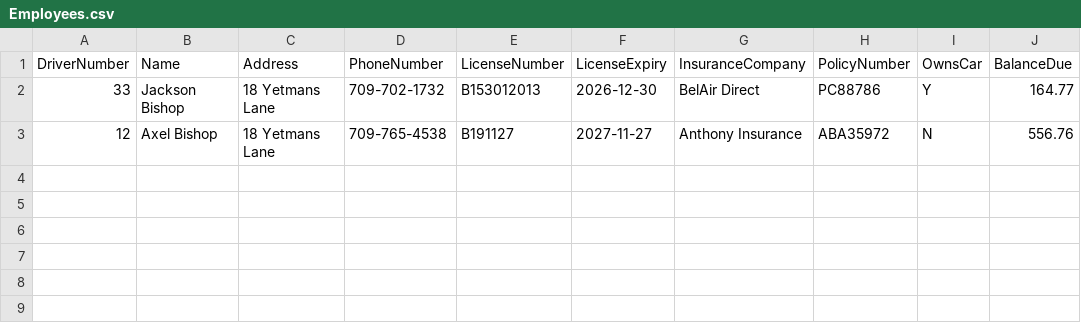
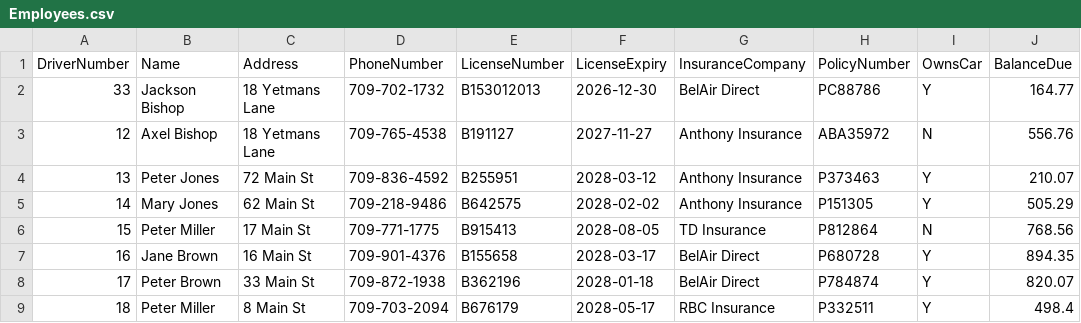
Before and after one commit to kbishopzz/SD_15_Final_Python, a CSV file: Employees.csv, drawn as a sheet; the diff names each change by its address in the sheet, - before the commit and + after, or states it on an @@ line.

Commit message:
After Generating Random Data

```diff
--- a/Employees.csv
+++ b/Employees.csv
+row 4: 13 | Peter Jones | 72 Main St | 709-836-4592 | B255951 | 2028-03-12 | Anthony Insurance | P373463 | Y | 210.07
+row 5: 14 | Mary Jones | 62 Main St | 709-218-9486 | B642575 | 2028-02-02 | Anthony Insurance | P151305 | Y | 505.29
+row 6: 15 | Peter Miller | 17 Main St | 709-771-1775 | B915413 | 2028-08-05 | TD Insurance | P812864 | N | 768.56
+row 7: 16 | Jane Brown | 16 Main St | 709-901-4376 | B155658 | 2028-03-17 | BelAir Direct | P680728 | Y | 894.35
+row 8: 17 | Peter Brown | 33 Main St | 709-872-1938 | B362196 | 2028-01-18 | BelAir Direct | P784874 | Y | 820.07
+row 9: 18 | Peter Miller | 8 Main St | 709-703-2094 | B676179 | 2028-05-17 | RBC Insurance | P332511 | Y | 498.4
```
Also changed, not shown: 2 other files.
